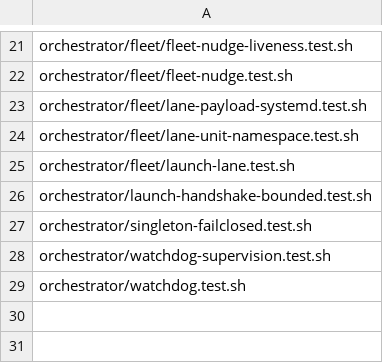
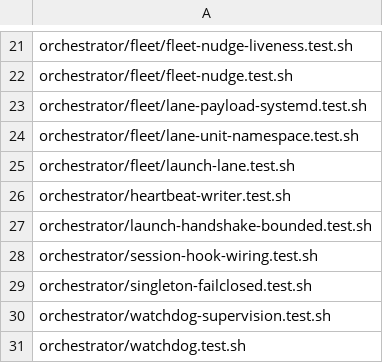
Before and after one commit to vovaBPApro/bpa-dev-infrastructure, a TSV file: tools/expected-shell-test-tier.tsv, drawn as a sheet; only a part is shown, gaps mark what is left out.

Commit message:
[CODER] V3-5.6: lock the heartbeat writer, and register the locks that guard it
orchestrator/heartbeat-writer.test.sh goes red when either relay is deleted,
untracked, loses its executable bit, stops stamping the heartbeat, stops
resolving the same heartbeat path the watchdog reads, or is unwired from its
provider branch — and when a fail-open [[ -x ]] guard reappears in
build_command.

Section 5 reproduces the incident in both directions: a stale heartbeat with a
FRESH tmux signal is a no-kill NO-GO (the fallback that hid the outage, which
is a correct guard and must keep working), the same stale heartbeat with NO
tmux signal masking it escalates to the operator's nudge outbox, and over a
provably dead provider it still reaches a kill. The last case runs the relay
and shows the watchdog then sees no staleness at all.

session-hook-wiring.test.sh sections 4 and 6 carried the fail-open bargain as
assertions; they now hold what outlives it — the hook and the relay stand or
fall independently, and the permitted fail-open guard count is zero.

Both suites are added to the shell-tier inventory. heartbeat-writer.test.sh is
new; session-hook-wiring.test.sh landed with V3-5.2 r2 unregistered, so nothing
in the gate has ever run it — a lock nothing runs is the same defect class as a
relay nothing wired.

```diff
--- a/tools/expected-shell-test-tier.tsv
+++ b/tools/expected-shell-test-tier.tsv
@@ -25,3 +25,5 @@ orchestrator/fleet/lane-unit-namespace.test.sh
 orchestrator/fleet/launch-lane.test.sh
+orchestrator/heartbeat-writer.test.sh
 orchestrator/launch-handshake-bounded.test.sh
+orchestrator/session-hook-wiring.test.sh
 orchestrator/singleton-failclosed.test.sh
```
Also changed, not shown: 3 other files.
